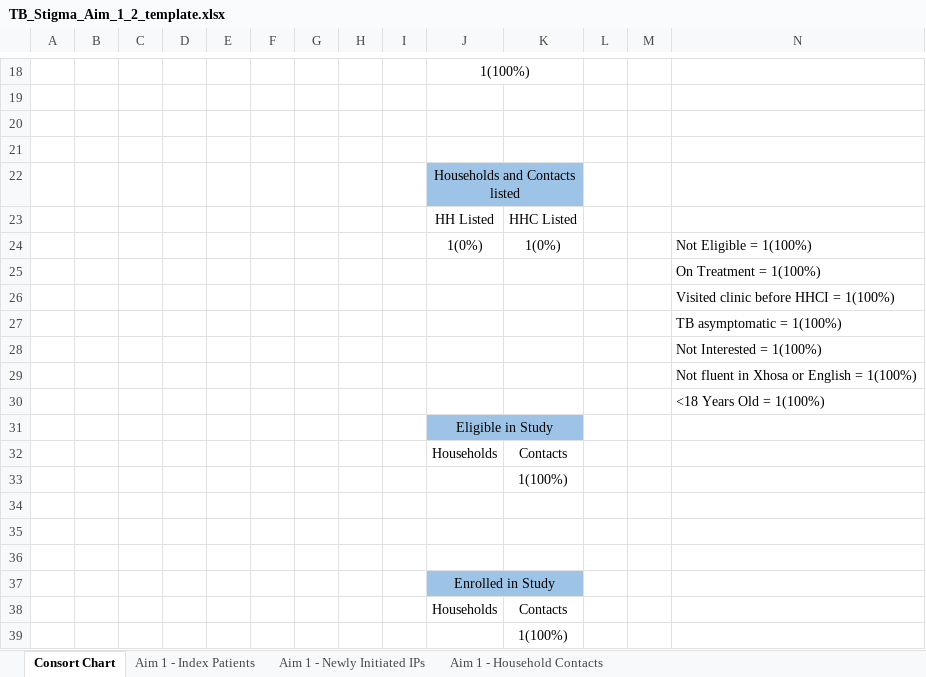
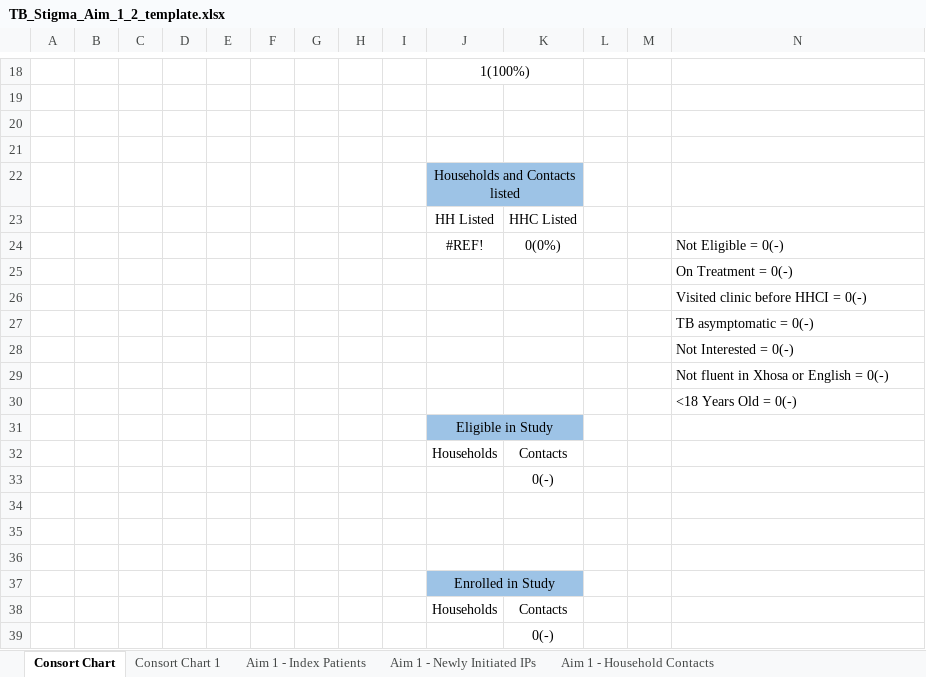
Before and after one commit to DTHF-East-London/TB-Stigma, an Excel workbook: Metadata/TB_Stigma_Aim_1_2_template.xlsx, sheet Consort Chart, drawn as a sheet; only a part is shown, gaps mark what is left out; values as stored, in another font and other column widths than the file's, no borders; charts and pictures not drawn; removed rows and columns are numbered as before the commit, all else as after; the diff names each change by its address in the sheet, - before the commit and + after, or states it on an @@ line.

```diff
--- a/Metadata/TB_Stigma_Aim_1_2_template.xlsx (sheet Consort Chart)
+++ b/Metadata/TB_Stigma_Aim_1_2_template.xlsx (sheet Consort Chart)
+sheet tab: Consort Chart 1
-row 24:  |  |  |  |  |  |  |  |  | 1(0%) | 1(0%) |  |  | Not Eligible = 1(100%)
+row 24:  |  |  |  |  |  |  |  |  | #REF! | 0(0%) |  |  | Not Eligible = 0(-)
-N25: On Treatment = 1(100%)
+N25: On Treatment = 0(-)
-N26: Visited clinic before HHCI = 1(100%)
+N26: Visited clinic before HHCI = 0(-)
-N27: TB asymptomatic = 1(100%)
+N27: TB asymptomatic = 0(-)
-N28: Not Interested = 1(100%)
+N28: Not Interested = 0(-)
-N29: Not fluent in Xhosa or English = 1(100%)
+N29: Not fluent in Xhosa or English = 0(-)
-N30: <18 Years Old = 1(100%)
+N30: <18 Years Old = 0(-)
-K33: 1(100%)
+K33: 0(-)
-K39: 1(100%)
+K39: 0(-)
```
Also changed, not shown: sheet Aim 1 - Household Contacts, sheet Aim 1 - Index Patients, charts or pictures.
